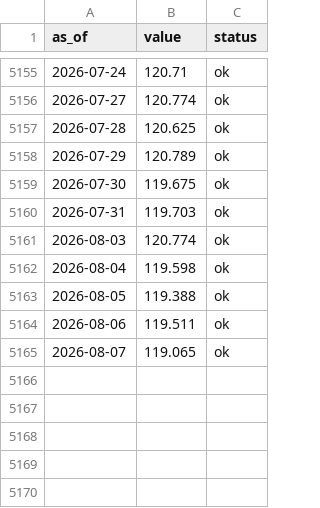
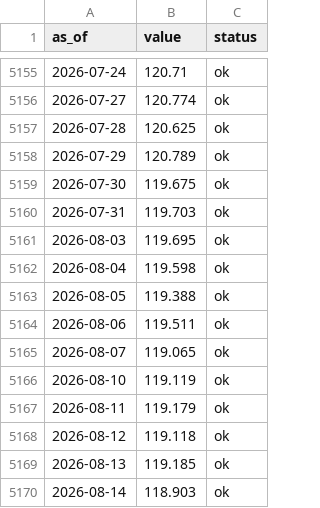
Before and after one commit to dylanlayden/finance-terminal, a CSV file: data/dollar_index.csv, drawn as a sheet; only a part is shown, gaps mark what is left out.

```diff
--- a/data/dollar_index.csv
+++ b/data/dollar_index.csv
@@ -5160,3 +5160,3 @@ as_of,value,status
 2026-07-31,119.703,ok
-2026-08-03,120.774,ok
+2026-08-03,119.695,ok
 2026-08-04,119.598,ok
@@ -5165 +5165,6 @@ as_of,value,status
 2026-08-07,119.065,ok
+2026-08-10,119.119,ok
+2026-08-11,119.179,ok
+2026-08-12,119.118,ok
+2026-08-13,119.185,ok
+2026-08-14,118.903,ok
```
Also changed, not shown: data/defi_tvl.csv, data/stablecoin_supply.csv, 31 other files.
